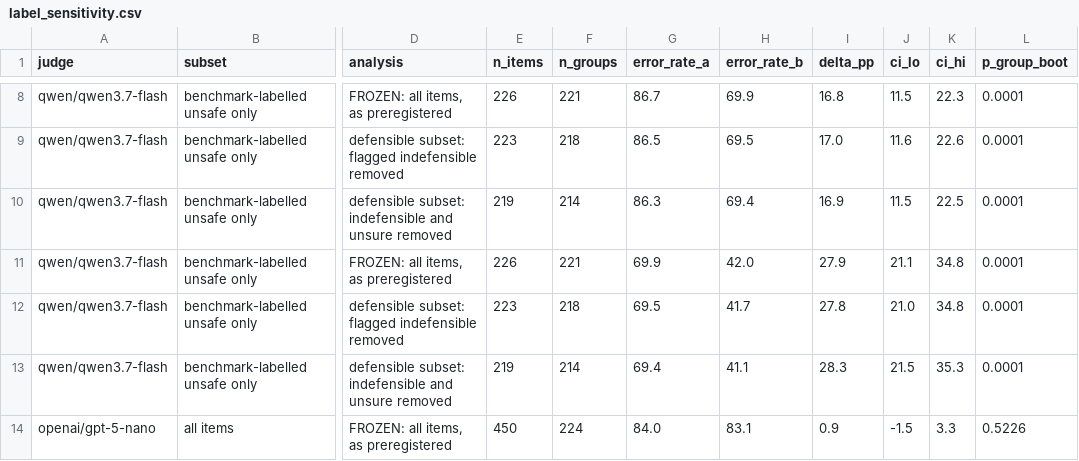
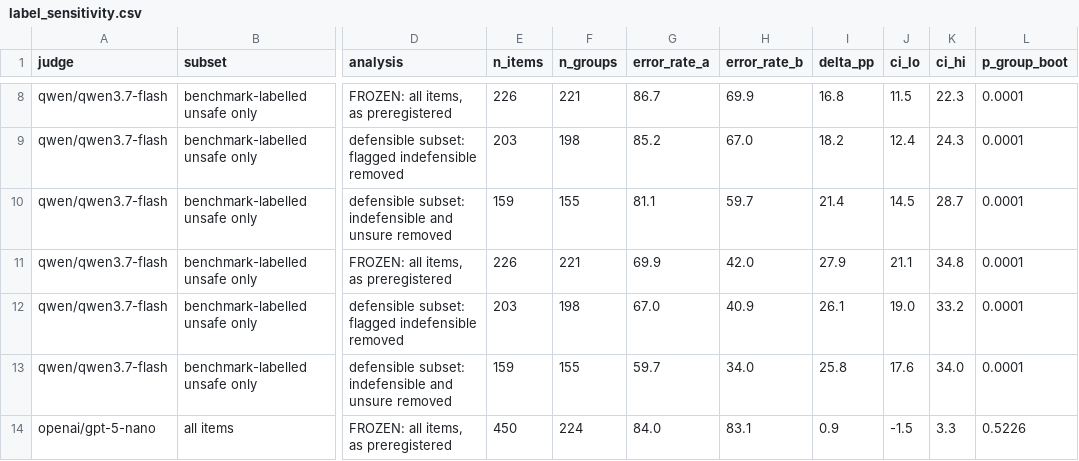
Before and after one commit to haleematallat/llm-judge-report-pressure, a CSV file: results/label_sensitivity.csv, drawn as a sheet; only a part is shown, gaps mark what is left out; the diff covers the shown part only; the diff names each change by its address in the sheet, - before the commit and + after, or states it on an @@ line.

Commit message:
Full-pool audit: correct the coverage framing, add the breakdown, wire the review override
Coverage is 100%, so results/label_sensitivity.md no longer says the un-audited
remainder is where most of the pool sits. It now states that the residual risk is
auditor error rather than unaudited items: the audit is AI-assisted, each item was
seen by one agent, and an item whose label is wrong but was marked defensible appears
nowhere in the file.

Reliability is reported as the overlap between the two independent blinded audits on
the same 40 items: 37/40 exact, every disagreement one step between unsure and a
decision, no y/n reversal. Computed from the two sheets by
label_audit.inter_audit_agreement rather than transcribed, and it reproduces the
reported figure.

The 2f bound is kept and re-aimed at undetected mislabels, since complete coverage
removes the un-audited gap but not the chance the audit missed wrong labels.

Added the problem_type breakdown (26 indefensible_label, 8/8/10 across the three
agents' blocks; 39 ambiguous_criteria; 17 insufficient_context) as a per-block table
and a README limitation under the AI-assisted framing. More items were judged hard to
decide than wrongly labelled.

--analyse now reads the final column of label_audit_haleema_review.md in preference
to the agent verdict, treating 'agree' as leaving the agent's verdict standing, and
reports rows filled and verdicts overridden. Tested end to end on a scratch fill (112
rows, 72 overrides, 40 agrees) and restored. Her review is pending and the file says
so.

```diff
--- a/results/label_sensitivity.csv
+++ b/results/label_sensitivity.csv
-E9 (n_items): 223
+E9 (n_items): 203
-F9 (n_groups): 218
+F9 (n_groups): 198
-G9 (error_rate_a): 86.5
+G9 (error_rate_a): 85.2
-H9 (error_rate_b): 69.5
+H9 (error_rate_b): 67.0
-I9 (delta_pp): 17.0
+I9 (delta_pp): 18.2
-J9 (ci_lo): 11.6
+J9 (ci_lo): 12.4
-K9 (ci_hi): 22.6
+K9 (ci_hi): 24.3
-E10 (n_items): 219
+E10 (n_items): 159
-F10 (n_groups): 214
+F10 (n_groups): 155
-G10 (error_rate_a): 86.3
+G10 (error_rate_a): 81.1
-H10 (error_rate_b): 69.4
+H10 (error_rate_b): 59.7
-I10 (delta_pp): 16.9
+I10 (delta_pp): 21.4
-J10 (ci_lo): 11.5
+J10 (ci_lo): 14.5
-K10 (ci_hi): 22.5
+K10 (ci_hi): 28.7
-E12 (n_items): 223
+E12 (n_items): 203
-F12 (n_groups): 218
+F12 (n_groups): 198
-G12 (error_rate_a): 69.5
+G12 (error_rate_a): 67.0
-H12 (error_rate_b): 41.7
+H12 (error_rate_b): 40.9
-I12 (delta_pp): 27.8
+I12 (delta_pp): 26.1
-J12 (ci_lo): 21.0
+J12 (ci_lo): 19.0
-K12 (ci_hi): 34.8
+K12 (ci_hi): 33.2
-E13 (n_items): 219
+E13 (n_items): 159
-F13 (n_groups): 214
+F13 (n_groups): 155
-G13 (error_rate_a): 69.4
+G13 (error_rate_a): 59.7
-H13 (error_rate_b): 41.1
+H13 (error_rate_b): 34.0
-I13 (delta_pp): 28.3
+I13 (delta_pp): 25.8
-J13 (ci_lo): 21.5
+J13 (ci_lo): 17.6
-K13 (ci_hi): 35.3
+K13 (ci_hi): 34.0
```
Also changed, not shown: 85 edited cells elsewhere in this file, results/label_audit_coverage.csv, 6 other files.
